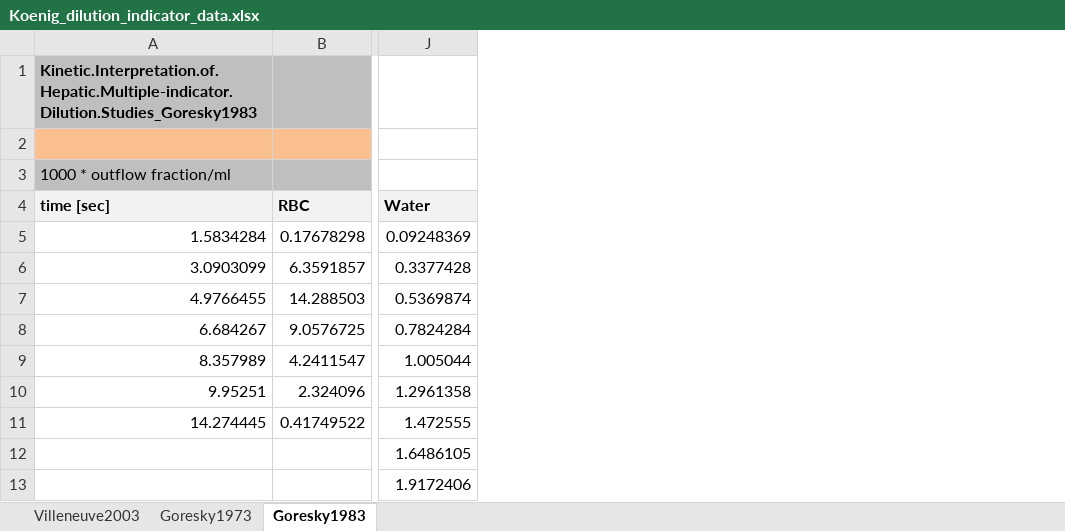
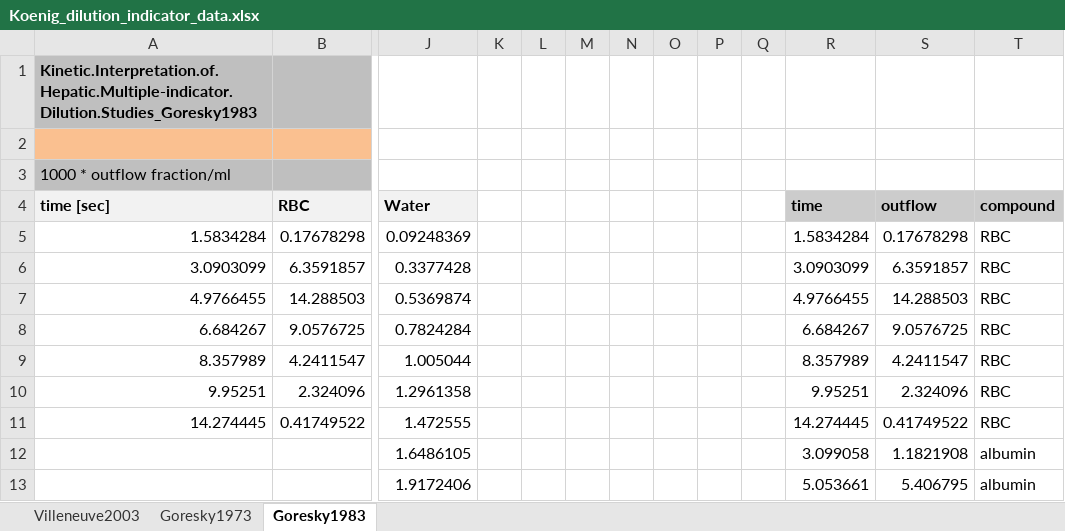
Before and after one commit to jingyayeah/multiscale-galactose, an Excel workbook: experimental_data/dilution_indicator/Koenig_dilution_indicator_data.xlsx, sheet Goresky1983, drawn as a sheet; only a part is shown, gaps mark what is left out; values as stored, in another font and other column widths than the file's, no borders; charts and pictures not drawn; the diff covers the shown part only; the diff names each change by its address in the sheet, - before the commit and + after, or states it on an @@ line.

```diff
--- a/experimental_data/dilution_indicator/Koenig_dilution_indicator_data.xlsx (sheet Goresky1983)
+++ b/experimental_data/dilution_indicator/Koenig_dilution_indicator_data.xlsx (sheet Goresky1983)
+column K, empty
+column L, empty
+column M, empty
+column N, empty
+column O, empty
+column P, empty
+column Q, empty
+column R, rows 4-13: time | 1.5834284 | 3.0903099 | 4.9766455 | 6.684267 | 8.357989 | 9.95251 | 14.274445 | 3.099058 | 5.053661
+column S, rows 4-13: outflow | 0.17678298 | 6.3591857 | 14.288503 | 9.0576725 | 4.2411547 | 2.324096 | 0.41749522 | 1.1821908 | 5.406795
+column T, rows 4-13: compound | RBC | RBC | RBC | RBC | RBC | RBC | RBC | albumin | albumin
```
Also changed, not shown: 4 added rows and 69 edited cells elsewhere in this sheet, sheet Goresky1973, sheet Villeneuve2003, charts or pictures, 8 other files.
